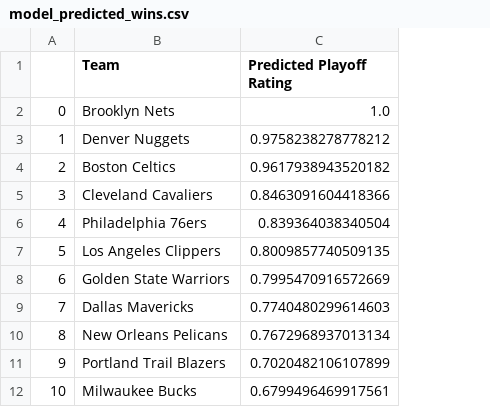
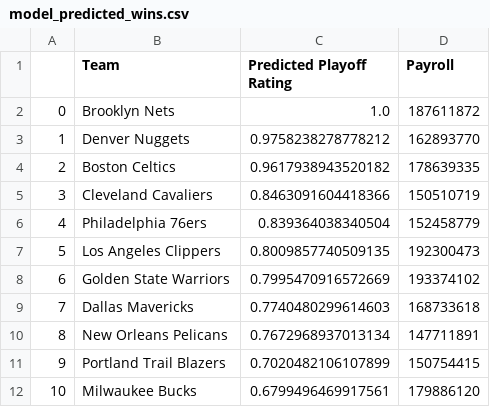
Before and after one commit to SLBlundell/slblundell.github.io, a CSV file: nba_project/data/model_predicted_wins.csv, drawn as a sheet; only a part is shown; the diff names each change by its address in the sheet, - before the commit and + after, or states it on an @@ line.

Commit message:
Update model_predicted_wins.csv

```diff
--- a/nba_project/data/model_predicted_wins.csv
+++ b/nba_project/data/model_predicted_wins.csv
+column D (Payroll), rows 2-12: 187611872 | 162893770 | 178639335 | 150510719 | 152458779 | 192300473 | 193374102 | 168733618 | 147711891 | 150754415 | 179886120
```
